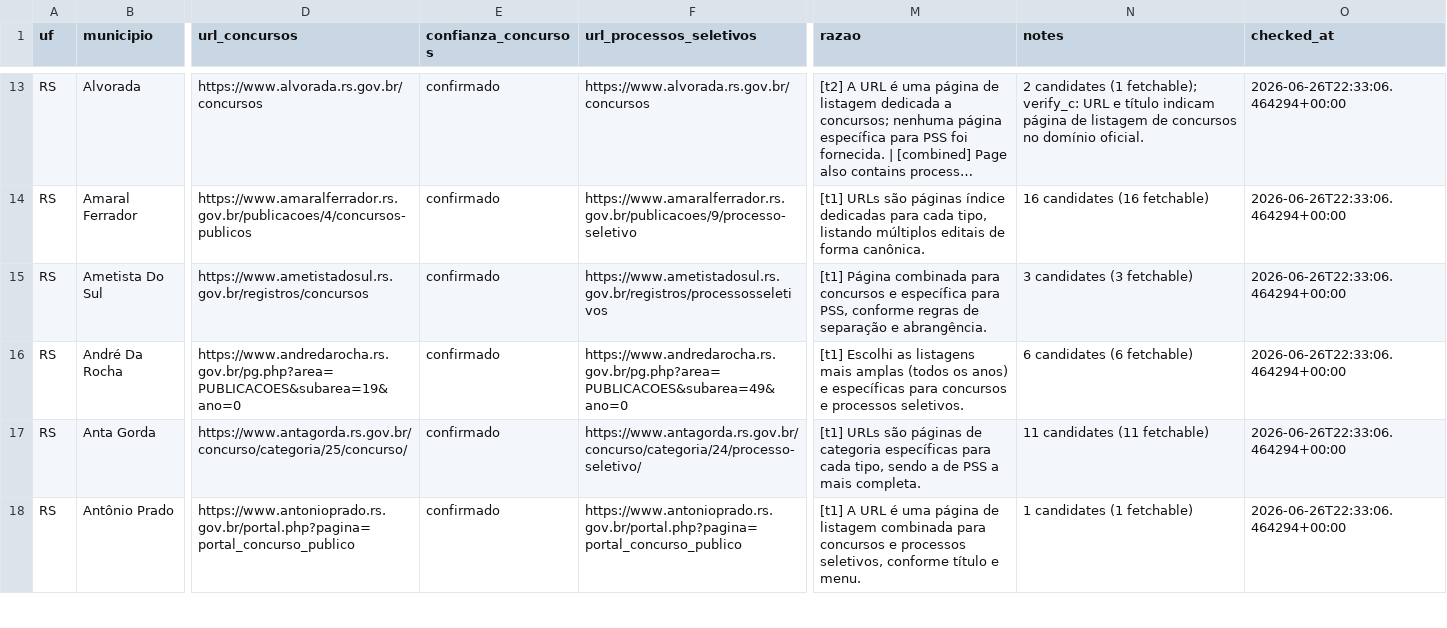
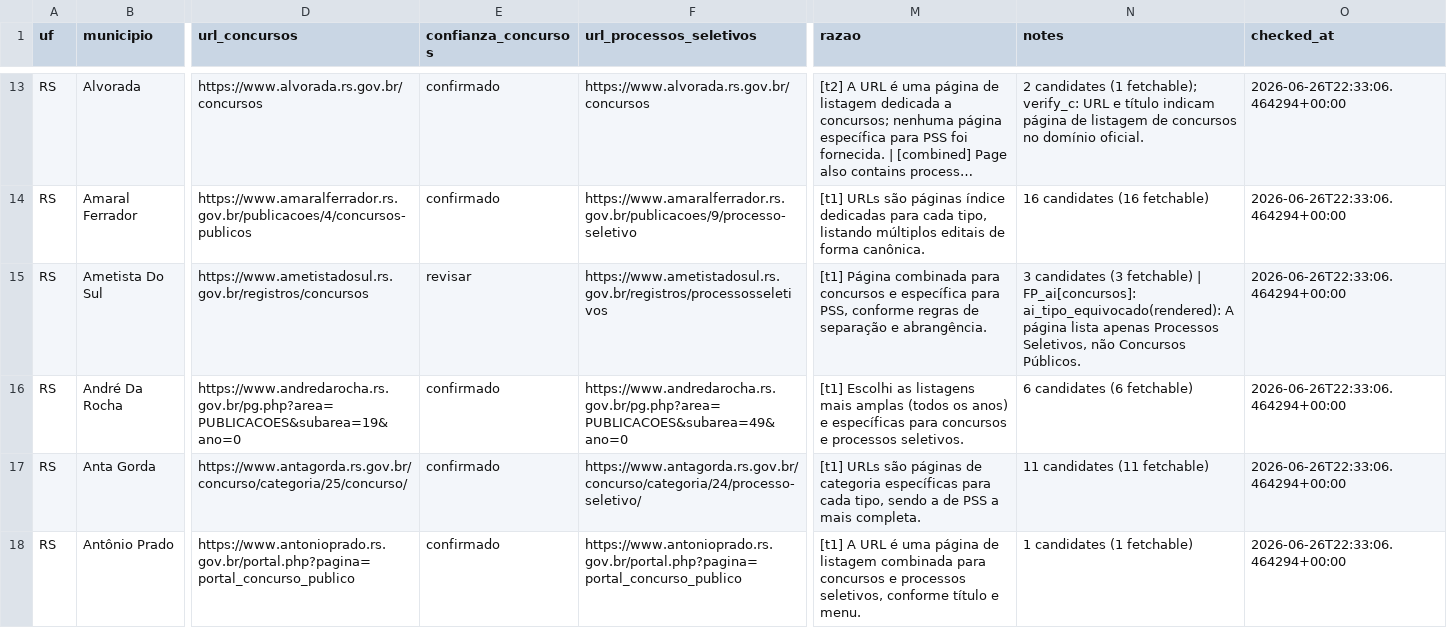
Before and after one commit to luisesantamaria/concursos-tracker, a CSV file: data/fase2/municipios_rs_local.csv, drawn as a sheet; only a part is shown, gaps mark what is left out; long unchanged cells end in …; the diff covers the shown part only; the diff names each change by its address in the sheet, - before the commit and + after, or states it on an @@ line.

```diff
--- a/data/fase2/municipios_rs_local.csv
+++ b/data/fase2/municipios_rs_local.csv
-E15 (confianza_concursos): confirmado
+E15 (confianza_concursos): revisar
-N15 (notes): …(3 fetchable)
+N15 (notes): …(3 fetchable) | FP_ai[concursos]: ai_tipo_equivocado(rendered): A página lista apenas Processos Seletivos, não Concursos Públicos.
```
Also changed, not shown: 52 edited cells elsewhere in this file.
